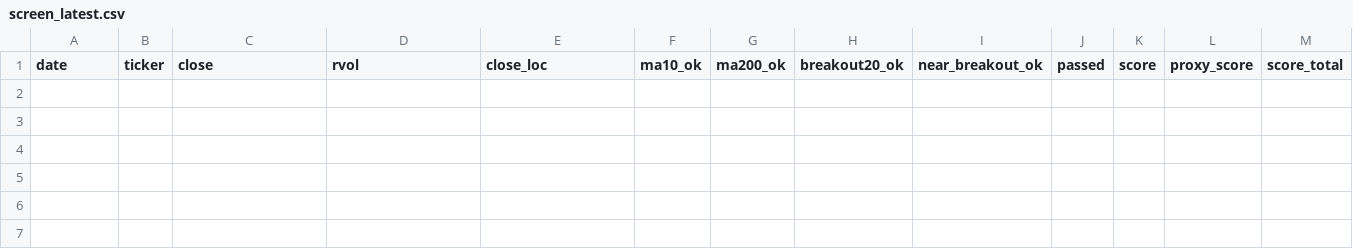
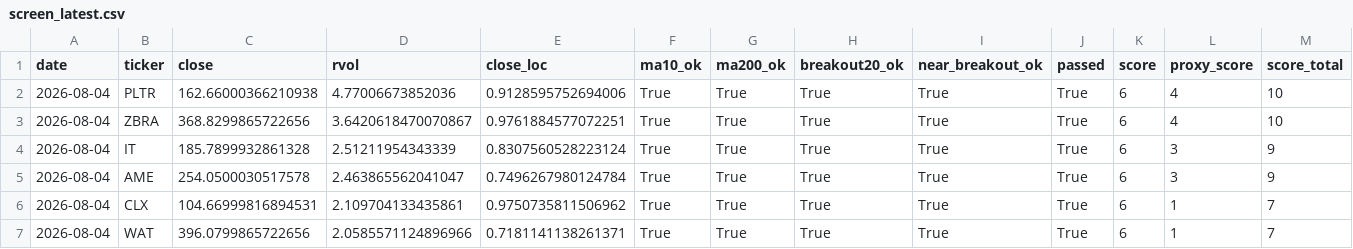
Before and after one commit to Hyodokamo/trend-catalyst-screener, a CSV file: data/outputs/screen_latest.csv, drawn as a sheet; only a part is shown; rows hold the shown columns only; the diff names each change by its address in the sheet, - before the commit and + after, or states it on an @@ line.

```diff
--- a/data/outputs/screen_latest.csv
+++ b/data/outputs/screen_latest.csv
+row 2: 2026-08-04 | PLTR | 162.66000366210938 | 4.77006673852036 | 0.9128595752694006 | True | True | True | True | True | 6 | 4 | 10
+row 3: 2026-08-04 | ZBRA | 368.8299865722656 | 3.6420618470070867 | 0.9761884577072251 | True | True | True | True | True | 6 | 4 | 10
+row 4: 2026-08-04 | IT | 185.7899932861328 | 2.51211954343339 | 0.8307560528223124 | True | True | True | True | True | 6 | 3 | 9
+row 5: 2026-08-04 | AME | 254.0500030517578 | 2.463865562041047 | 0.7496267980124784 | True | True | True | True | True | 6 | 3 | 9
+row 6: 2026-08-04 | CLX | 104.66999816894531 | 2.109704133435861 | 0.9750735811506962 | True | True | True | True | True | 6 | 1 | 7
+row 7: 2026-08-04 | WAT | 396.0799865722656 | 2.0585571124896966 | 0.7181141138261371 | True | True | True | True | True | 6 | 1 | 7
```
Also changed, not shown: docs/screen_latest.csv, 3 other files.
